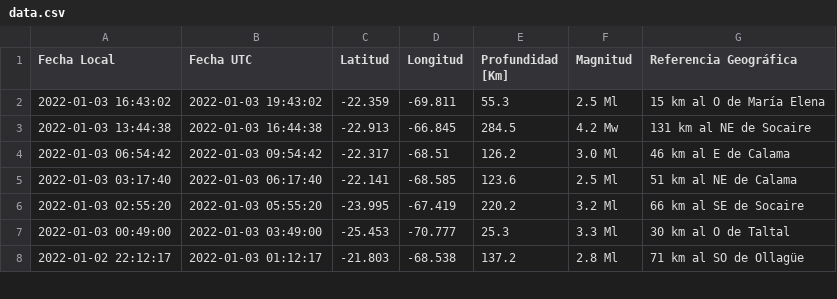
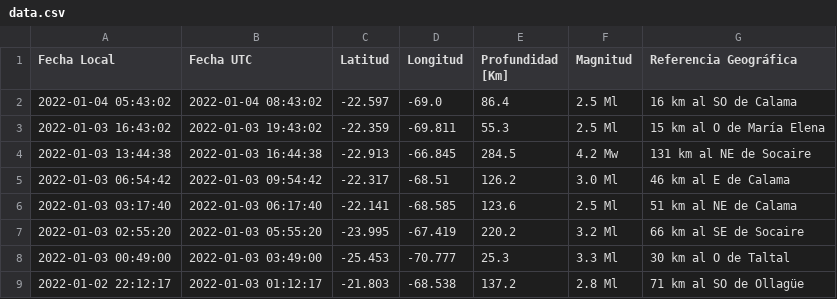
Before and after one commit to brunooviedo/sismos, a CSV file: data.csv, drawn as a sheet; only a part is shown.

```diff
--- a/data.csv
+++ b/data.csv
@@ -1,2 +1,3 @@
 Fecha Local,Fecha UTC,Latitud,Longitud,Profundidad [Km],Magnitud,Referencia Geográfica
+2022-01-04 05:43:02,2022-01-04 08:43:02,-22.597,-69.0,86.4,2.5 Ml, 16 km al SO de Calama
 2022-01-03 16:43:02,2022-01-03 19:43:02,-22.359,-69.811,55.3,2.5 Ml, 15 km al O de María Elena
```
Also changed, not shown: data2.csv, 2 other files.
